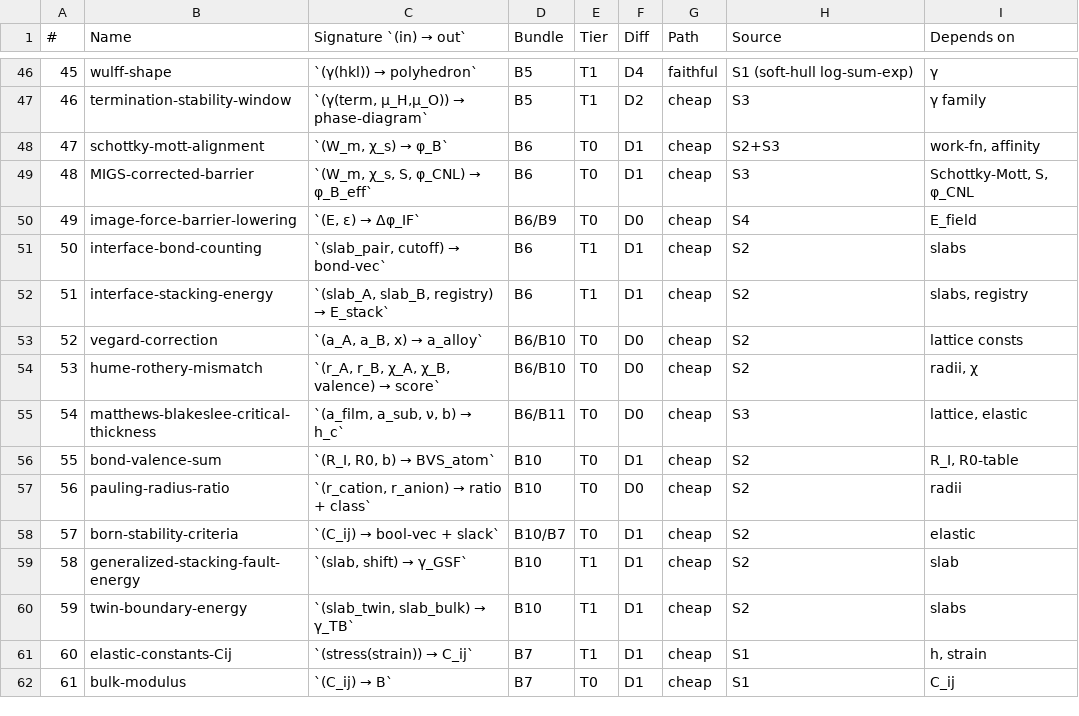
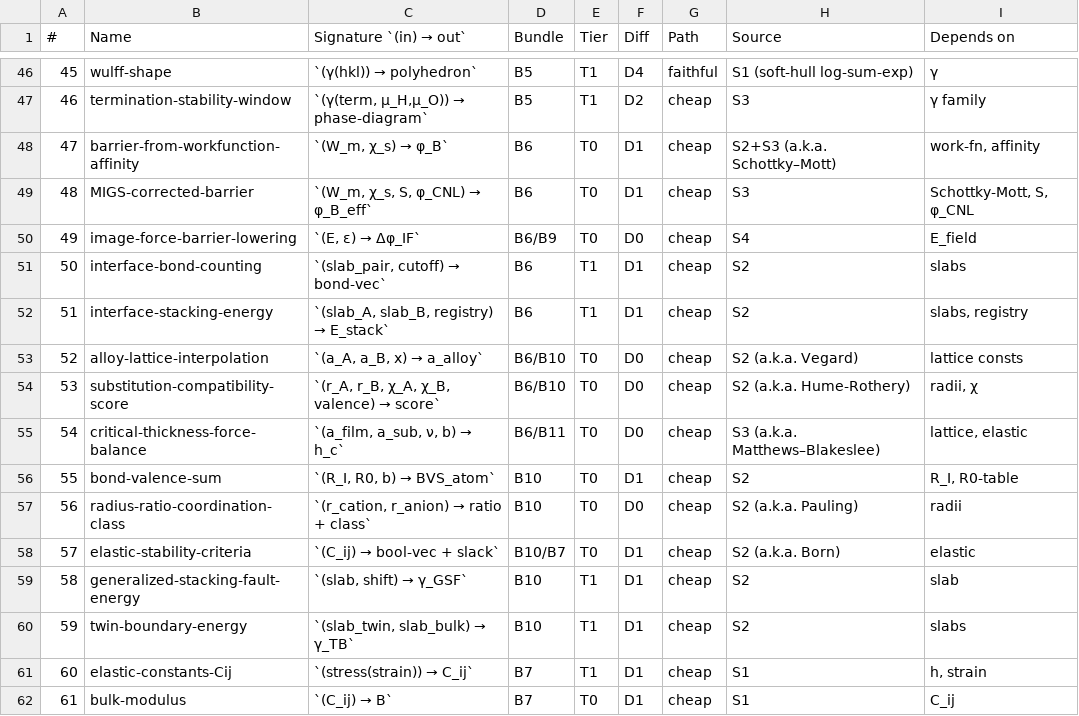
Before and after one commit to javier-alejandro-aristondo-flores/n-Op, a CSV file: physics/library/formulas/registry-manifest.csv, drawn as a sheet; only a part is shown, gaps mark what is left out; the diff covers the shown part only.

```diff
--- a/physics/library/formulas/registry-manifest.csv
+++ b/physics/library/formulas/registry-manifest.csv
@@ -47,3 +47,3 @@
 46,termination-stability-window,"`(γ(term, μ_H,μ_O)) → phase-diagram`",B5,T1,D2,cheap,S3,γ family
-47,schottky-mott-alignment,"`(W_m, χ_s) → φ_B`",B6,T0,D1,cheap,S2+S3,"work-fn, affinity"
+47,barrier-from-workfunction-affinity,"`(W_m, χ_s) → φ_B`",B6,T0,D1,cheap,S2+S3 (a.k.a. Schottky–Mott),"work-fn, affinity"
 48,MIGS-corrected-barrier,"`(W_m, χ_s, S, φ_CNL) → φ_B_eff`",B6,T0,D1,cheap,S3,"Schottky-Mott, S, φ_CNL"
@@ -52,8 +52,8 @@
 51,interface-stacking-energy,"`(slab_A, slab_B, registry) → E_stack`",B6,T1,D1,cheap,S2,"slabs, registry"
-52,vegard-correction,"`(a_A, a_B, x) → a_alloy`",B6/B10,T0,D0,cheap,S2,lattice consts
-53,hume-rothery-mismatch,"`(r_A, r_B, χ_A, χ_B, valence) → score`",B6/B10,T0,D0,cheap,S2,"radii, χ"
-54,matthews-blakeslee-critical-thickness,"`(a_film, a_sub, ν, b) → h_c`",B6/B11,T0,D0,cheap,S3,"lattice, elastic"
+52,alloy-lattice-interpolation,"`(a_A, a_B, x) → a_alloy`",B6/B10,T0,D0,cheap,S2 (a.k.a. Vegard),lattice consts
+53,substitution-compatibility-score,"`(r_A, r_B, χ_A, χ_B, valence) → score`",B6/B10,T0,D0,cheap,S2 (a.k.a. Hume-Rothery),"radii, χ"
+54,critical-thickness-force-balance,"`(a_film, a_sub, ν, b) → h_c`",B6/B11,T0,D0,cheap,S3 (a.k.a. Matthews–Blakeslee),"lattice, elastic"
 55,bond-valence-sum,"`(R_I, R0, b) → BVS_atom`",B10,T0,D1,cheap,S2,"R_I, R0-table"
-56,pauling-radius-ratio,"`(r_cation, r_anion) → ratio + class`",B10,T0,D0,cheap,S2,radii
-57,born-stability-criteria,`(C_ij) → bool-vec + slack`,B10/B7,T0,D1,cheap,S2,elastic
+56,radius-ratio-coordination-class,"`(r_cation, r_anion) → ratio + class`",B10,T0,D0,cheap,S2 (a.k.a. Pauling),radii
+57,elastic-stability-criteria,`(C_ij) → bool-vec + slack`,B10/B7,T0,D1,cheap,S2 (a.k.a. Born),elastic
 58,generalized-stacking-fault-energy,"`(slab, shift) → γ_GSF`",B10,T1,D1,cheap,S2,slab
```
Also changed, not shown: 42 edited cells elsewhere in this file, 6 other files.
